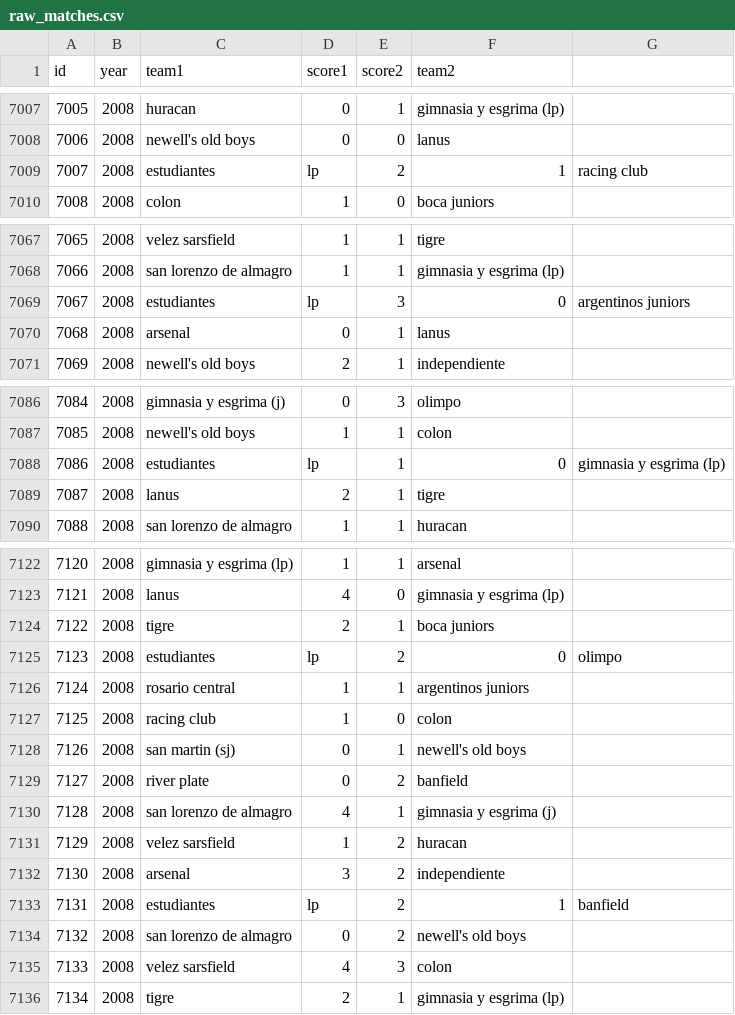
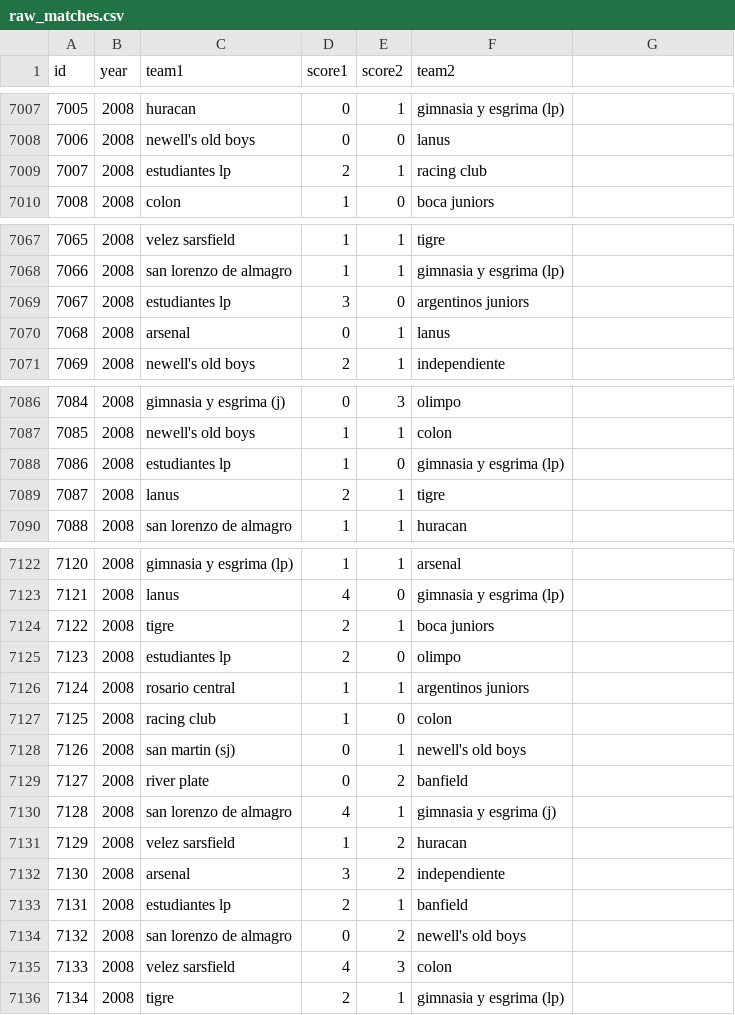
Before and after one commit to fisadev/afa_cup_learning, a CSV file: raw_matches.csv, drawn as a sheet; only a part is shown, gaps mark what is left out; the diff covers the shown part only.

```diff
--- a/raw_matches.csv
+++ b/raw_matches.csv
@@ -7008,3 +7008,3 @@ id,year,team1,score1,score2,team2
 7006,2008,newell's old boys,0,0,lanus
-7007,2008,estudiantes,lp,2,1,racing club
+7007,2008,estudiantes lp,2,1,racing club
 7008,2008,colon,1,0,boca juniors
@@ -7068,3 +7068,3 @@ id,year,team1,score1,score2,team2
 7066,2008,san lorenzo de almagro,1,1,gimnasia y esgrima (lp)
-7067,2008,estudiantes,lp,3,0,argentinos juniors
+7067,2008,estudiantes lp,3,0,argentinos juniors
 7068,2008,arsenal,0,1,lanus
@@ -7087,3 +7087,3 @@ id,year,team1,score1,score2,team2
 7085,2008,newell's old boys,1,1,colon
-7086,2008,estudiantes,lp,1,0,gimnasia y esgrima (lp)
+7086,2008,estudiantes lp,1,0,gimnasia y esgrima (lp)
 7087,2008,lanus,2,1,tigre
@@ -7124,3 +7124,3 @@ id,year,team1,score1,score2,team2
 7122,2008,tigre,2,1,boca juniors
-7123,2008,estudiantes,lp,2,0,olimpo
+7123,2008,estudiantes lp,2,0,olimpo
 7124,2008,rosario central,1,1,argentinos juniors
@@ -7132,3 +7132,3 @@ id,year,team1,score1,score2,team2
 7130,2008,arsenal,3,2,independiente
-7131,2008,estudiantes,lp,2,1,banfield
+7131,2008,estudiantes lp,2,1,banfield
 7132,2008,san lorenzo de almagro,0,2,newell's old boys
```
Also changed, not shown: 92 edited cells elsewhere in this file.
